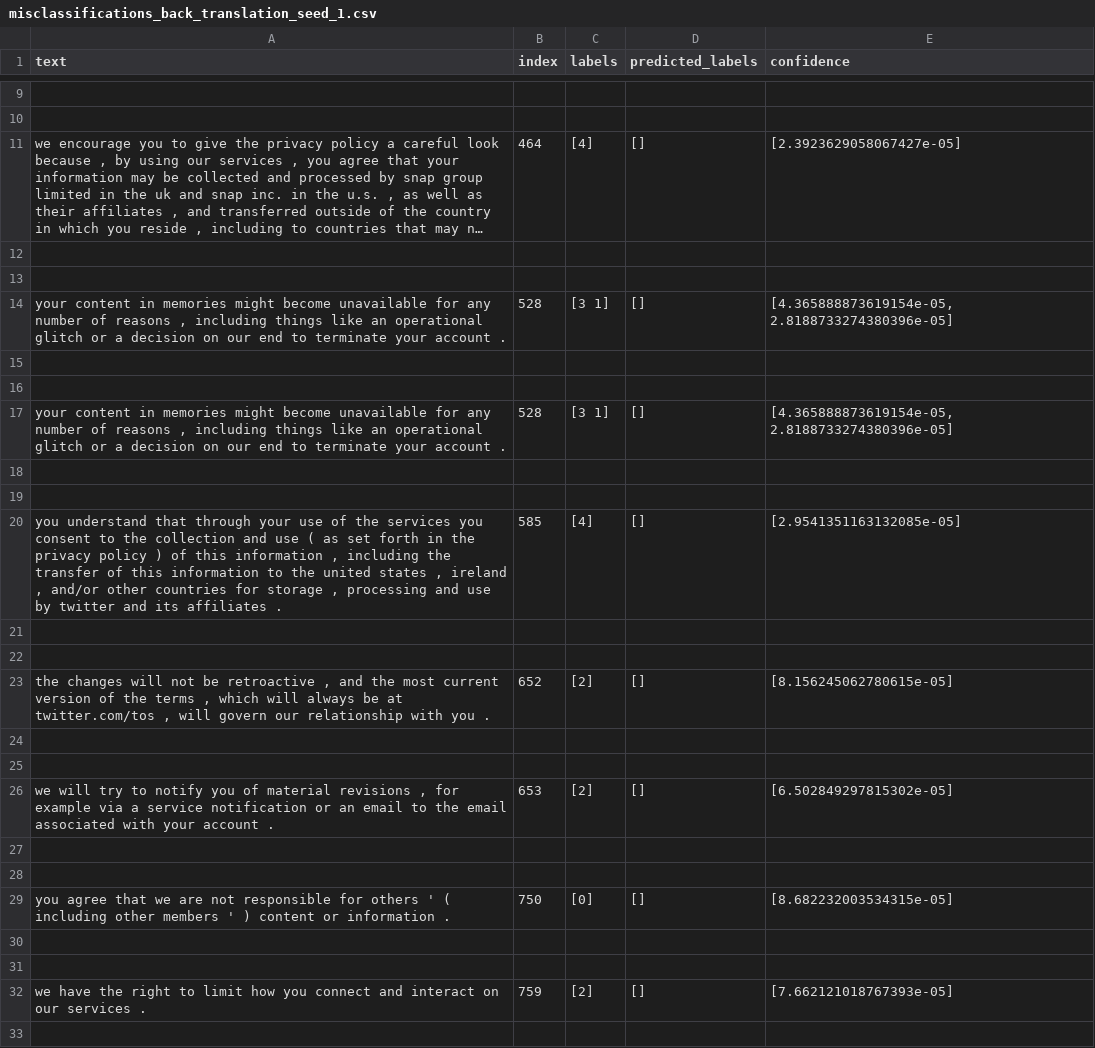
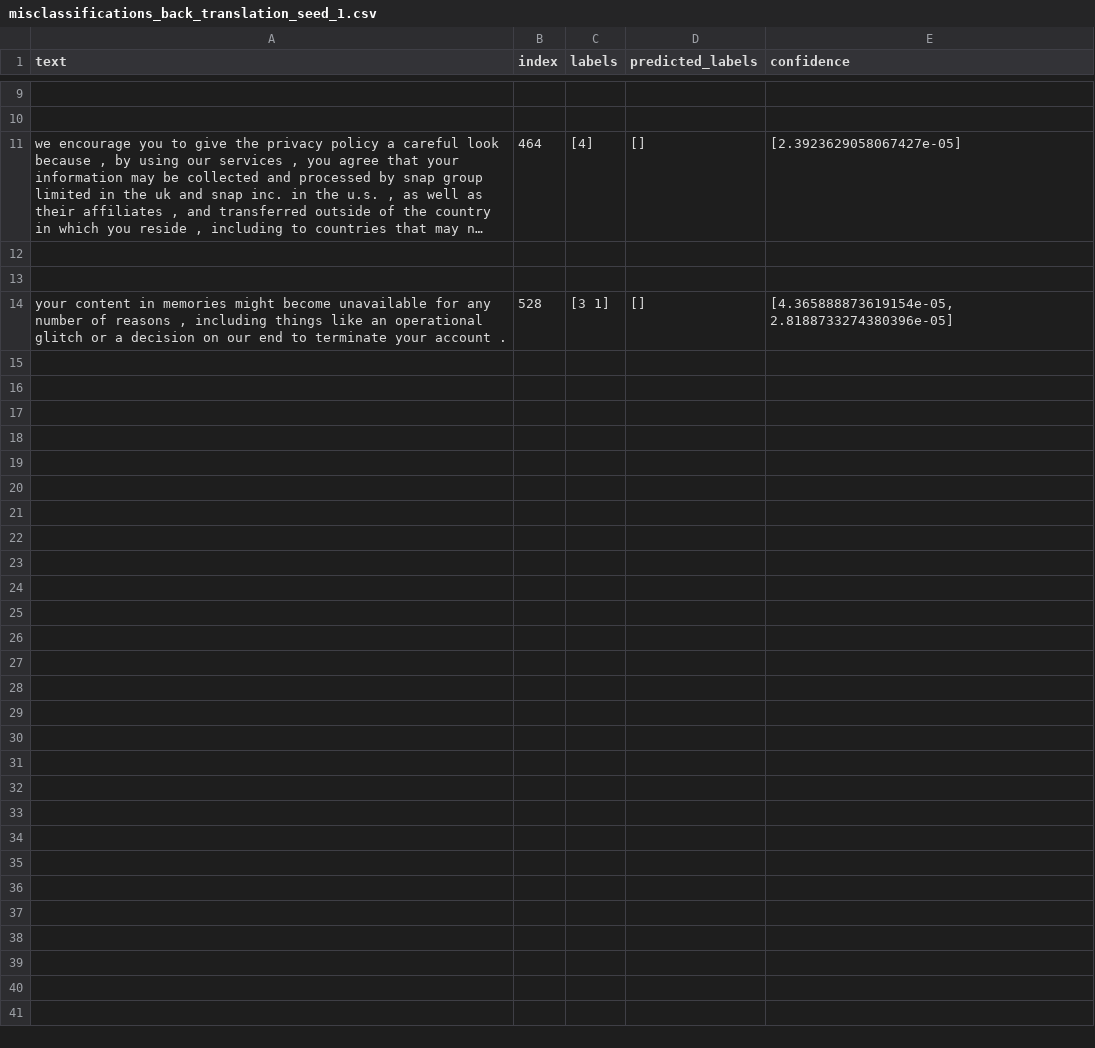
Before and after one commit to Platon-7/Bachelor-Thesis, a CSV file: misclassifications_back_translation_seed_1.csv, drawn as a sheet; only a part is shown, gaps mark what is left out; long unchanged cells end in …; the diff covers the shown part only; the diff names each change by its address in the sheet, - before the commit and + after, or states it on an @@ line.

Commit message:
temp change

```diff
--- a/misclassifications_back_translation_seed_1.csv
+++ b/misclassifications_back_translation_seed_1.csv
-row 15: (empty)
-row 16: (empty)
-row 17: your content in memories might become unavailable for any number of reasons , including things like an operational glitch or a decision on our end to terminate your account . | 528 | [3 1] | [] | [4.365888873619154e-05, 2.8188733274380396e-05]
-row 18: (empty)
-row 19: (empty)
-row 20: you understand that through your use of the services you consent to the collection and use ( as set forth in the privacy policy ) of this information , including the transfer of this information to the united states , ireland , and/or other countries for storage , processing and use by twitter and its affiliates . | 585 | [4] | [] | [2.9541351163132085e-05]
-row 21: (empty)
-row 22: (empty)
-row 23: the changes will not be retroactive , and the most current version of the terms , which will always be at twitter.com/tos , will govern our relationship with you . | 652 | [2] | [] | [8.156245062780615e-05]
-row 24: (empty)
-row 25: (empty)
-row 26: we will try to notify you of material revisions , for example via a service notification or an email to the email associated with your account . | 653 | [2] | [] | [6.502849297815302e-05]
-row 27: (empty)
-row 28: (empty)
-row 29: you agree that we are not responsible for others ' ( including other members ' ) content or information . | 750 | [0] | [] | [8.682232003534315e-05]
-row 30: (empty)
-row 31: (empty)
-row 32: we have the right to limit how you connect and interact on our services . | 759 | [2] | [] | [7.662121018767393e-05]
-row 33: (empty)
```
Also changed, not shown: 35 removed rows elsewhere in this file.
